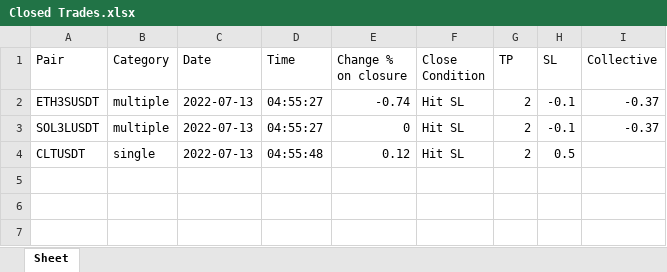
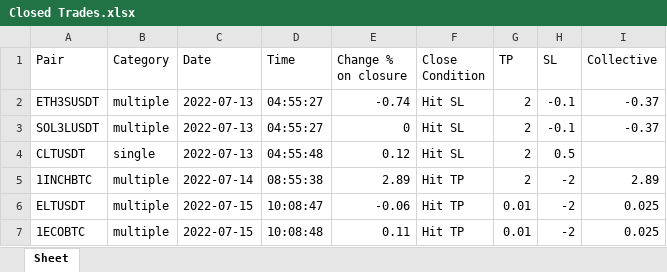
Before and after one commit to terrencstaciralphlindgr/Bitsgap-Trading-Bot, an Excel workbook: Closed Trades.xlsx, sheet Sheet, drawn as a sheet; values as stored, in another font and other column widths than the file's, no borders; the diff names each change by its address in the sheet, - before the commit and + after, or states it on an @@ line.

Commit message:
Fix closing trade freezing issue

```diff
--- a/Closed Trades.xlsx (sheet Sheet)
+++ b/Closed Trades.xlsx (sheet Sheet)
+row 5: 1INCHBTC | multiple | 2022-07-14 | 08:55:38 | 2.89 | Hit TP | 2 | -2 | 2.89
+row 6: ELTUSDT | multiple | 2022-07-15 | 10:08:47 | -0.06 | Hit TP | 0.01 | -2 | 0.025
+row 7: 1ECOBTC | multiple | 2022-07-15 | 10:08:48 | 0.11 | Hit TP | 0.01 | -2 | 0.025
```
Also changed, not shown: coding to be done.xlsx, 8 other files.
